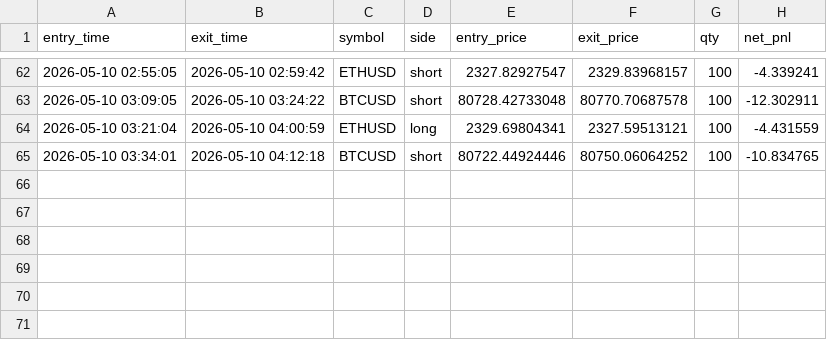
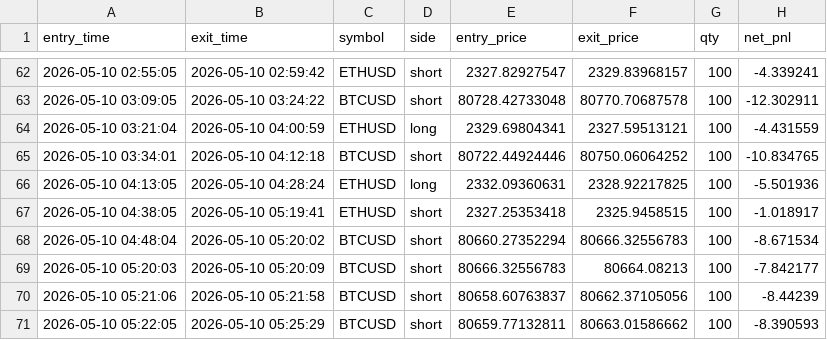
Before and after one commit to shirishaardak/python_crypto_bot, a CSV file: data/supertrend_ha_fast/live_trades.csv, drawn as a sheet; only a part is shown, gaps mark what is left out.

Commit message:
auto update

```diff
--- a/data/supertrend_ha_fast/live_trades.csv
+++ b/data/supertrend_ha_fast/live_trades.csv
@@ -65 +65,7 @@ entry_time,exit_time,symbol,side,entry_price,exit_price,qty,net_pnl
 2026-05-10 03:34:01,2026-05-10 04:12:18,BTCUSD,short,80722.44924446,80750.06064252,100,-10.834765
+2026-05-10 04:13:05,2026-05-10 04:28:24,ETHUSD,long,2332.09360631,2328.92217825,100,-5.501936
+2026-05-10 04:38:05,2026-05-10 05:19:41,ETHUSD,short,2327.25353418,2325.9458515,100,-1.018917
+2026-05-10 04:48:04,2026-05-10 05:20:02,BTCUSD,short,80660.27352294,80666.32556783,100,-8.671534
+2026-05-10 05:20:03,2026-05-10 05:20:09,BTCUSD,short,80666.32556783,80664.08213,100,-7.842177
+2026-05-10 05:21:06,2026-05-10 05:21:58,BTCUSD,short,80658.60763837,80662.37105056,100,-8.44239
+2026-05-10 05:22:05,2026-05-10 05:25:29,BTCUSD,short,80659.77132811,80663.01586662,100,-8.390593
```
